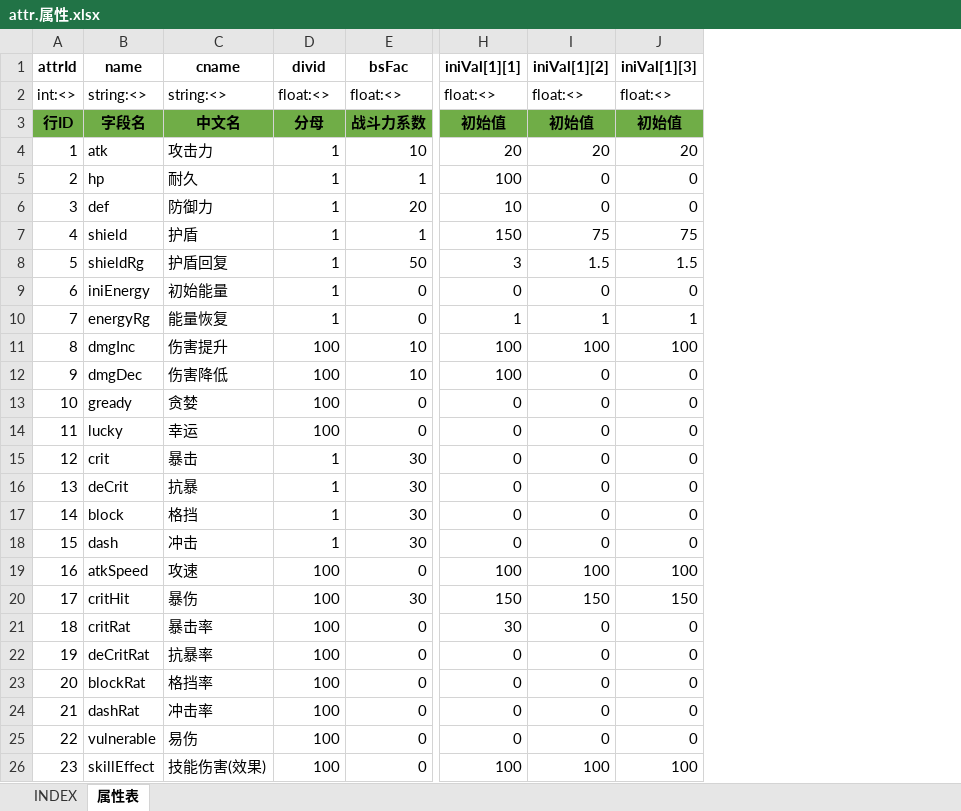
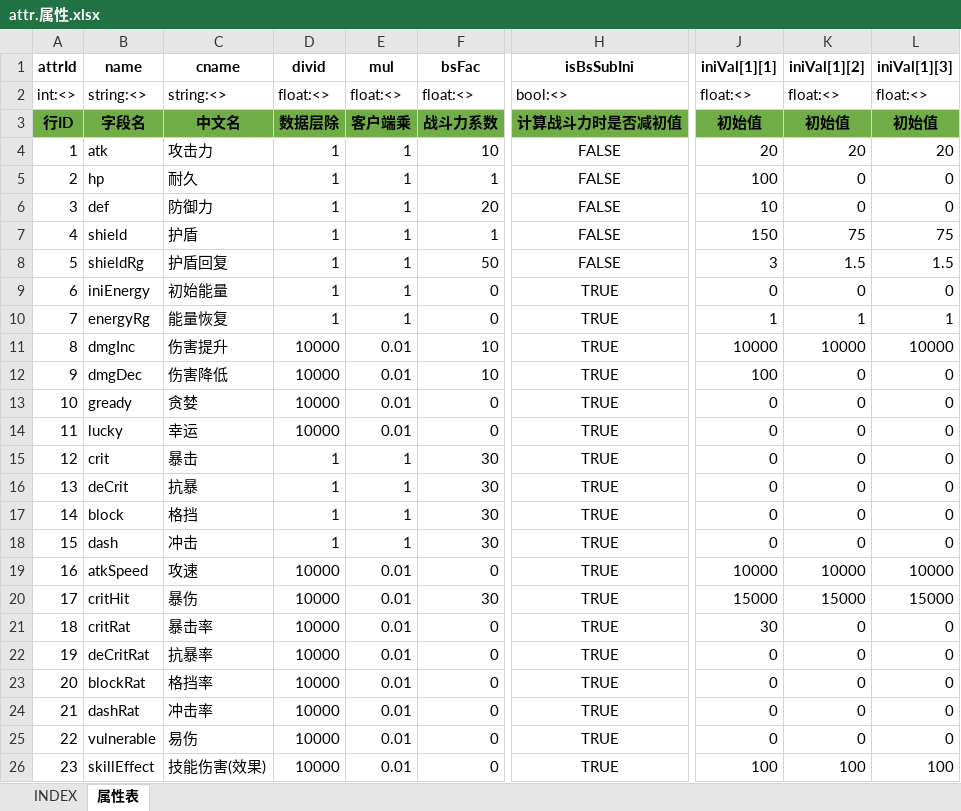
Before and after one commit to hataksumo/UIDesigner, an Excel workbook: Excel/attr.属性.xlsx, sheet 属性表, drawn as a sheet; only a part is shown, gaps mark what is left out; values as stored, in another font and other column widths than the file's, no borders; addresses are those after the commit; the diff names each change by its address in the sheet, - before the commit and + after, or states it on an @@ line.

```diff
--- a/Excel/attr.属性.xlsx (sheet 属性表)
+++ b/Excel/attr.属性.xlsx (sheet 属性表)
+column E (mul), rows 2-26: float:<> | 客户端乘 | 1 | 1 | 1 | 1 | 1 | 1 | 1 | 0.01 | 0.01 | 0.01 | 0.01 | 1 | 1 | 1 | 1 | 0.01 | 0.01 | 0.01 | 0.01 | 0.01 | 0.01 | 0.01 | 0.01
+column H (isBsSubIni), rows 2-26: bool:<> | 计算战斗力时是否减初值 | FALSE | FALSE | FALSE | FALSE | FALSE | TRUE | TRUE | TRUE | TRUE | TRUE | TRUE | TRUE | TRUE | TRUE | TRUE | TRUE | TRUE | TRUE | TRUE | TRUE | TRUE | TRUE | TRUE
-D3 (divid): 分母
+D3 (divid): 数据层除
-D11:D14 (divid): 100
+D11:D14 (divid): 10000
-J11 (iniVal[1][1]): 100
+J11 (iniVal[1][1]): 10000
-K11 (iniVal[1][2]): 100
+K11 (iniVal[1][2]): 10000
-L11 (iniVal[1][3]): 100
+L11 (iniVal[1][3]): 10000
-D19:D26 (divid): 100
+D19:D26 (divid): 10000
-J19 (iniVal[1][1]): 100
+J19 (iniVal[1][1]): 10000
-K19 (iniVal[1][2]): 100
+K19 (iniVal[1][2]): 10000
-L19 (iniVal[1][3]): 100
+L19 (iniVal[1][3]): 10000
-J20 (iniVal[1][1]): 150
+J20 (iniVal[1][1]): 15000
-K20 (iniVal[1][2]): 150
+K20 (iniVal[1][2]): 15000
-L20 (iniVal[1][3]): 150
+L20 (iniVal[1][3]): 15000
```
Also changed, not shown: Excel/chip.晶片.xlsx, Excel/eqp.装备.xlsx, 1 other file.
